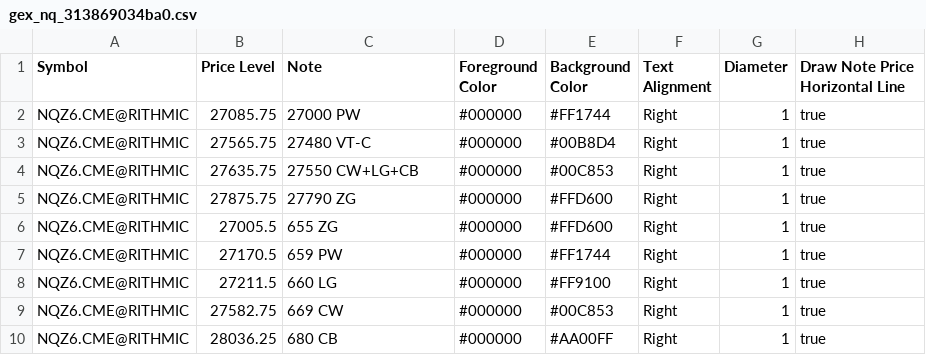
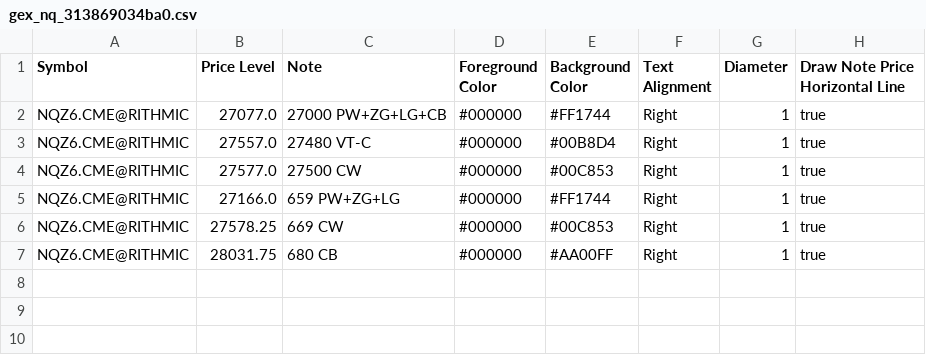
Before and after one commit to trading4life20-code/gex-levels, a CSV file: gex_nq_313869034ba0.csv, drawn as a sheet.

Commit message:
update gex_nq_313869034ba0.csv

```diff
--- a/gex_nq_313869034ba0.csv
+++ b/gex_nq_313869034ba0.csv
@@ -1,10 +1,7 @@
 Symbol,Price Level,Note,Foreground Color,Background Color,Text Alignment,Diameter,Draw Note Price Horizontal Line
-NQZ6.CME@RITHMIC,27085.75,27000 PW,#000000,#FF1744,Right,1,true
-NQZ6.CME@RITHMIC,27565.75,27480 VT-C,#000000,#00B8D4,Right,1,true
-NQZ6.CME@RITHMIC,27635.75,27550 CW+LG+CB,#000000,#00C853,Right,1,true
-NQZ6.CME@RITHMIC,27875.75,27790 ZG,#000000,#FFD600,Right,1,true
-NQZ6.CME@RITHMIC,27005.5,655 ZG,#000000,#FFD600,Right,1,true
-NQZ6.CME@RITHMIC,27170.5,659 PW,#000000,#FF1744,Right,1,true
-NQZ6.CME@RITHMIC,27211.5,660 LG,#000000,#FF9100,Right,1,true
-NQZ6.CME@RITHMIC,27582.75,669 CW,#000000,#00C853,Right,1,true
-NQZ6.CME@RITHMIC,28036.25,680 CB,#000000,#AA00FF,Right,1,true
+NQZ6.CME@RITHMIC,27077.0,27000 PW+ZG+LG+CB,#000000,#FF1744,Right,1,true
+NQZ6.CME@RITHMIC,27557.0,27480 VT-C,#000000,#00B8D4,Right,1,true
+NQZ6.CME@RITHMIC,27577.0,27500 CW,#000000,#00C853,Right,1,true
+NQZ6.CME@RITHMIC,27166.0,659 PW+ZG+LG,#000000,#FF1744,Right,1,true
+NQZ6.CME@RITHMIC,27578.25,669 CW,#000000,#00C853,Right,1,true
+NQZ6.CME@RITHMIC,28031.75,680 CB,#000000,#AA00FF,Right,1,true
```
